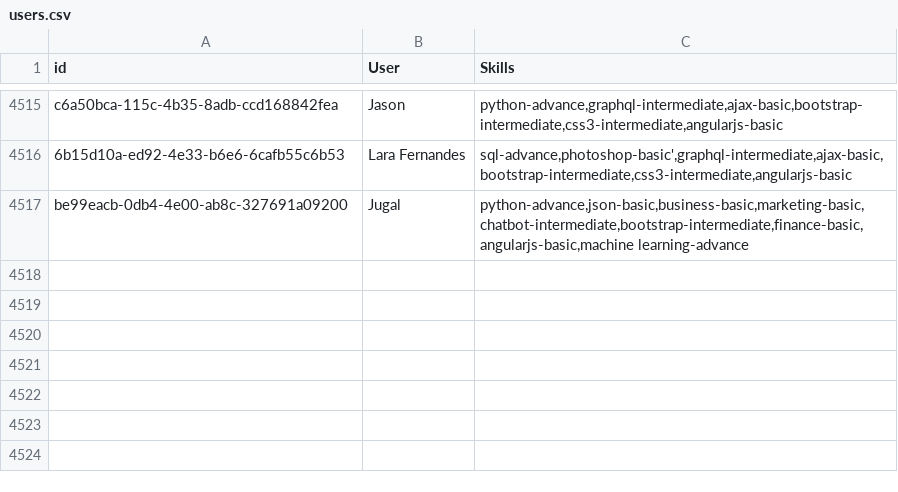
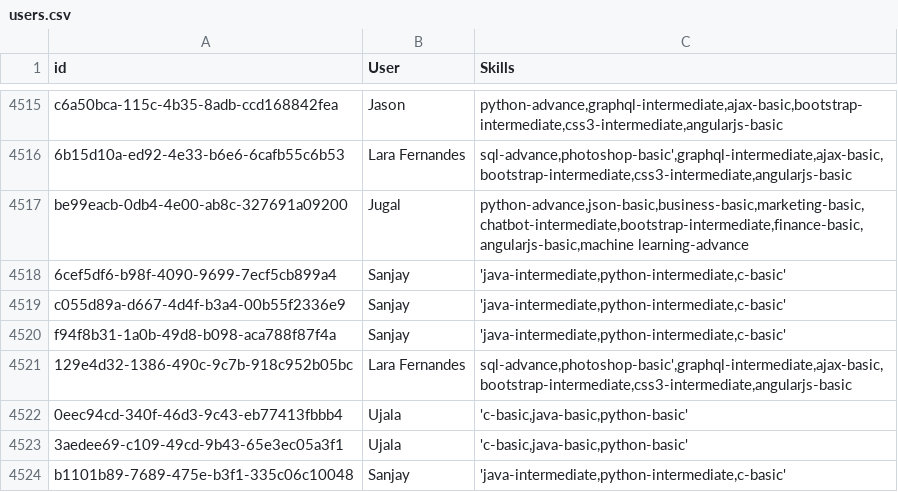
Before and after one commit to UjalaJha/DK180_Sparx, a CSV file: Flask/learning_platform/Learning Test Profiles/users.csv, drawn as a sheet; only a part is shown, gaps mark what is left out; the diff names each change by its address in the sheet, - before the commit and + after, or states it on an @@ line.

```diff
--- a/Flask/learning_platform/Learning Test Profiles/users.csv
+++ b/Flask/learning_platform/Learning Test Profiles/users.csv
+row 4518: 6cef5df6-b98f-4090-9699-7ecf5cb899a4 | Sanjay | 'java-intermediate,python-intermediate,c-basic'
+row 4519: c055d89a-d667-4d4f-b3a4-00b55f2336e9 | Sanjay | 'java-intermediate,python-intermediate,c-basic'
+row 4520: f94f8b31-1a0b-49d8-b098-aca788f87f4a | Sanjay | 'java-intermediate,python-intermediate,c-basic'
+row 4521: 129e4d32-1386-490c-9c7b-918c952b05bc | Lara Fernandes | sql-advance,photoshop-basic',graphql-intermediate,ajax-basic,bootstrap-intermediate,css3-intermediate,angularjs-basic
+row 4522: 0eec94cd-340f-46d3-9c43-eb77413fbbb4 | Ujala | 'c-basic,java-basic,python-basic'
+row 4523: 3aedee69-c109-49cd-9b43-65e3ec05a3f1 | Ujala | 'c-basic,java-basic,python-basic'
+row 4524: b1101b89-7689-475e-b3f1-335c06c10048 | Sanjay | 'java-intermediate,python-intermediate,c-basic'
```
Also changed, not shown: Flask/blogs/Blog Test Profiles/users.csv, Flask/candidate_recommender/Test Profiles/backend.csv, 23 other files.
